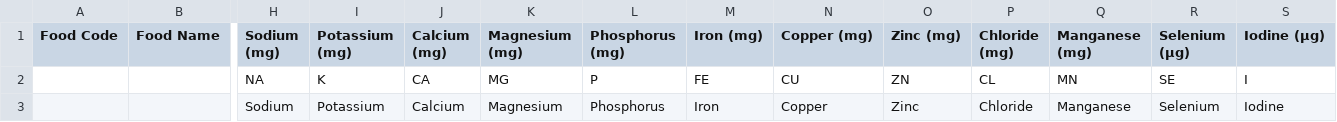
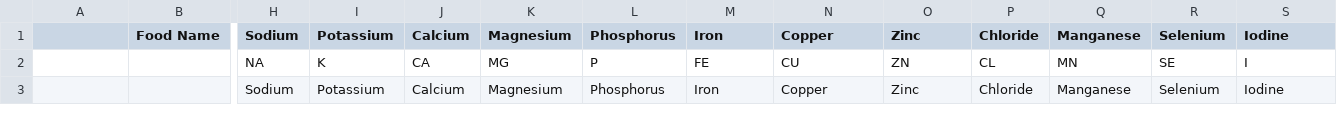
Before and after one commit to timothyhead/YesNutritionMacCanceWiddowson, a CSV file: minerals.csv, drawn as a sheet; only a part is shown, gaps mark what is left out; the diff names each change by its address in the sheet, - before the commit and + after, or states it on an @@ line.

```diff
--- a/minerals.csv
+++ b/minerals.csv
-A1: Food Code
+A1: (empty)
-H1: Sodium (mg)
+H1: Sodium
-I1: Potassium (mg)
+I1: Potassium
-J1: Calcium (mg)
+J1: Calcium
-K1: Magnesium (mg)
+K1: Magnesium
-L1: Phosphorus (mg)
+L1: Phosphorus
-M1: Iron (mg)
+M1: Iron
-N1: Copper (mg)
+N1: Copper
-O1: Zinc (mg)
+O1: Zinc
-P1: Chloride (mg)
+P1: Chloride
-Q1: Manganese (mg)
+Q1: Manganese
-R1: Selenium (µg)
+R1: Selenium
-S1: Iodine (µg)
+S1: Iodine
```
Also changed, not shown: vitimins.csv, 1 other file.
